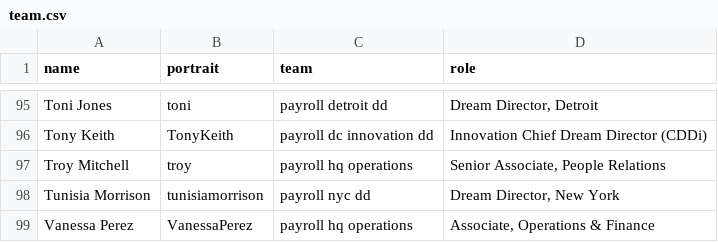
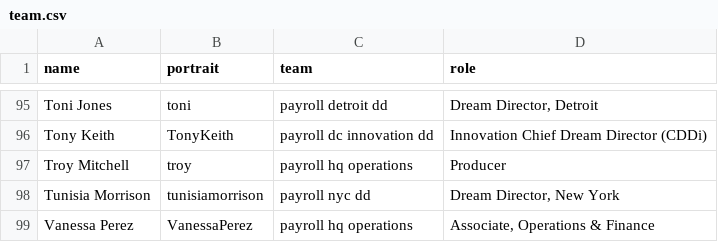
Before and after one commit to futureproject/futureproject.github.com, a CSV file: _data/team.csv, drawn as a sheet; only a part is shown, gaps mark what is left out.

Commit message:
Update team.csv

```diff
--- a/_data/team.csv
+++ b/_data/team.csv
@@ -96,3 +96,3 @@ Toni Jones,toni,payroll detroit dd,"Dream Director, Detroit "
 Tony Keith,TonyKeith,payroll dc innovation dd,Innovation Chief Dream Director (CDDi)
-Troy Mitchell,troy,payroll hq operations,"Senior Associate, People Relations "
+Troy Mitchell,troy,payroll hq operations,"Producer"
 Tunisia Morrison,tunisiamorrison,payroll nyc dd,"Dream Director, New York"
```
